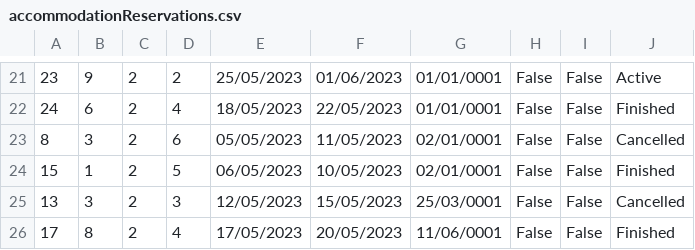
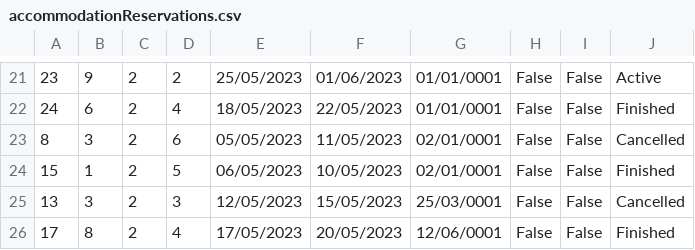
Before and after one commit to breskva01/SIMS-Projekat-Grupa4-TimD, a CSV file: InitialProject/InitialProject/Resources/Data/accommodationReservations.csv, drawn as a sheet; only a part is shown, gaps mark what is left out.

Commit message:
update: minor changes to data files

```diff
--- a/InitialProject/InitialProject/Resources/Data/accommodationReservations.csv
+++ b/InitialProject/InitialProject/Resources/Data/accommodationReservations.csv
@@ -25,2 +25,2 @@
 13|3|2|3|12/05/2023|15/05/2023|25/03/0001|False|False|Cancelled
-17|8|2|4|17/05/2023|20/05/2023|11/06/0001|False|False|Finished
+17|8|2|4|17/05/2023|20/05/2023|12/06/0001|False|False|Finished
```
Also changed, not shown: 1 other file.
